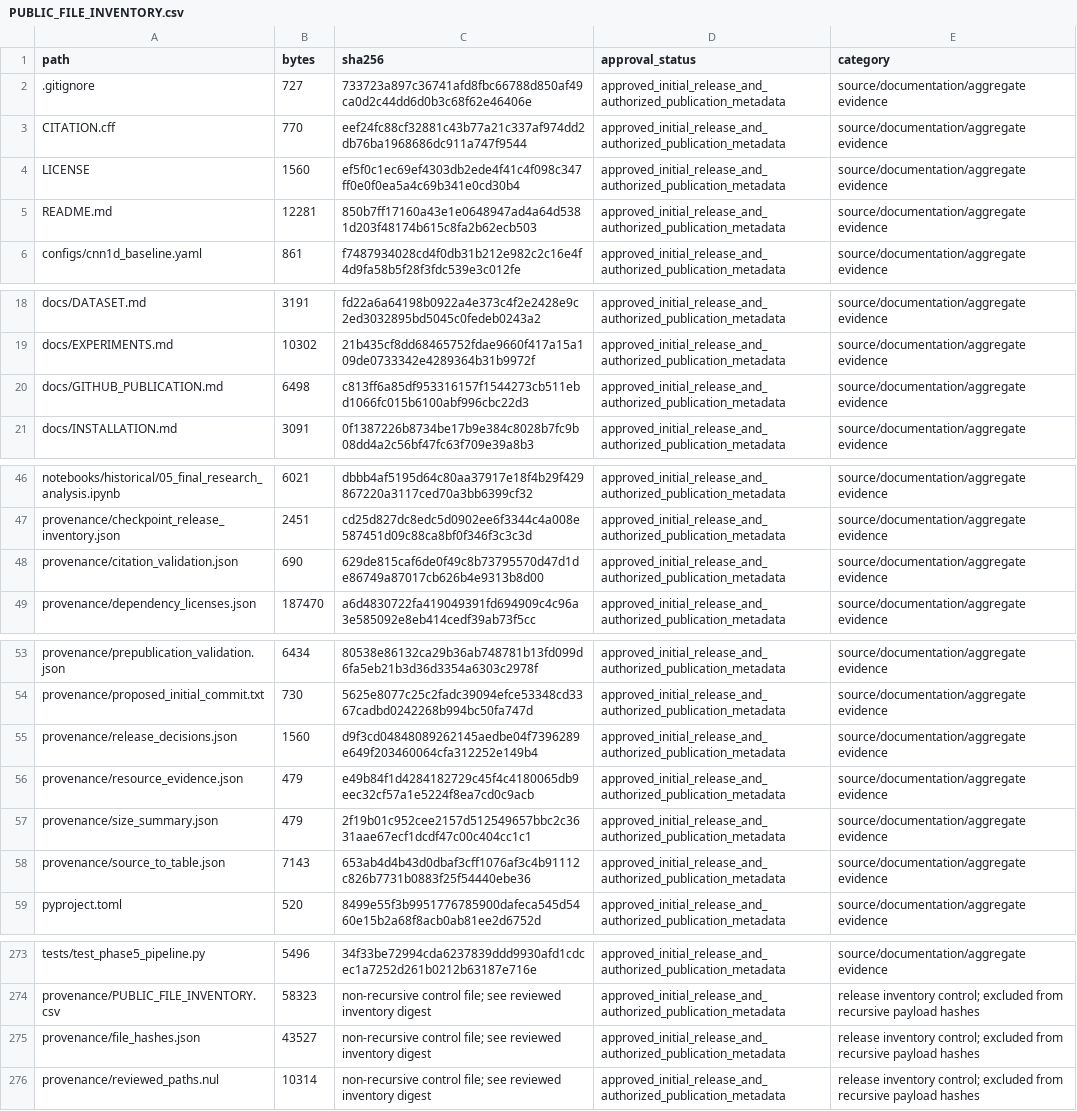
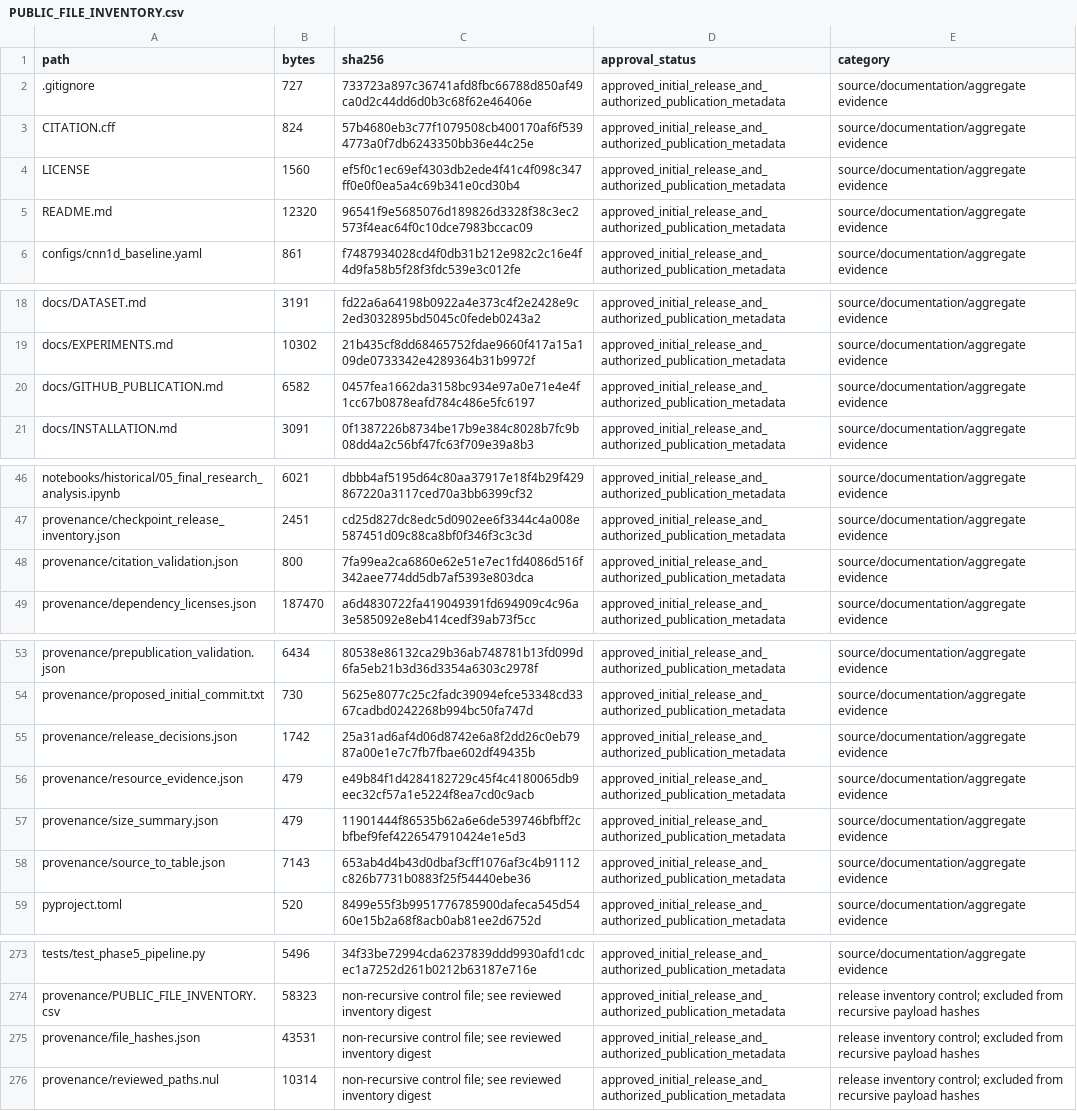
Before and after one commit to araviraja-netizen/sleep-edf-eeg-sleep-staging-reproducible, a CSV file: provenance/PUBLIC_FILE_INVENTORY.csv, drawn as a sheet; only a part is shown, gaps mark what is left out.

Commit message:
Add author ORCID to citation and repository metadata
Record the author-supplied ORCID 0000-0001-9543-0860 in CITATION.cff,
link it from README and release documentation, and refresh metadata
validation and inventory hashes. Preserve scientific code and evidence.

```diff
--- a/provenance/PUBLIC_FILE_INVENTORY.csv
+++ b/provenance/PUBLIC_FILE_INVENTORY.csv
@@ -2,5 +2,5 @@ path,bytes,sha256,approval_status,category
 .gitignore,727,733723a897c36741afd8fbc66788d850af49ca0d2c44dd6d0b3c68f62e46406e,approved_initial_release_and_authorized_publication_metadata,source/documentation/aggregate evidence
-CITATION.cff,770,eef24fc88cf32881c43b77a21c337af974dd2db76ba1968686dc911a747f9544,approved_initial_release_and_authorized_publication_metadata,source/documentation/aggregate evidence
+CITATION.cff,824,57b4680eb3c77f1079508cb400170af6f5394773a0f7db6243350bb36e44c25e,approved_initial_release_and_authorized_publication_metadata,source/documentation/aggregate evidence
 LICENSE,1560,ef5f0c1ec69ef4303db2ede4f41c4f098c347ff0e0f0ea5a4c69b341e0cd30b4,approved_initial_release_and_authorized_publication_metadata,source/documentation/aggregate evidence
-README.md,12281,850b7ff17160a43e1e0648947ad4a64d5381d203f48174b615c8fa2b62ecb503,approved_initial_release_and_authorized_publication_metadata,source/documentation/aggregate evidence
+README.md,12320,96541f9e5685076d189826d3328f38c3ec2573f4eac64f0c10dce7983bccac09,approved_initial_release_and_authorized_publication_metadata,source/documentation/aggregate evidence
 configs/cnn1d_baseline.yaml,861,f7487934028cd4f0db31b212e982c2c16e4f4d9fa58b5f28f3fdc539e3c012fe,approved_initial_release_and_authorized_publication_metadata,source/documentation/aggregate evidence
@@ -19,3 +19,3 @@ docs/DATASET.md,3191,fd22a6a64198b0922a4e373c4f2e2428e9c2ed3032895bd5045c0fedeb0
 docs/EXPERIMENTS.md,10302,21b435cf8dd68465752fdae9660f417a15a109de0733342e4289364b31b9972f,approved_initial_release_and_authorized_publication_metadata,source/documentation/aggregate evidence
-docs/GITHUB_PUBLICATION.md,6498,c813ff6a85df953316157f1544273cb511ebd1066fc015b6100abf996cbc22d3,approved_initial_release_and_authorized_publication_metadata,source/documentation/aggregate evidence
+docs/GITHUB_PUBLICATION.md,6582,0457fea1662da3158bc934e97a0e71e4e4f1cc67b0878eafd784c486e5fc6197,approved_initial_release_and_authorized_publication_metadata,source/documentation/aggregate evidence
 docs/INSTALLATION.md,3091,0f1387226b8734be17b9e384c8028b7fc9b08dd4a2c56bf47fc63f709e39a8b3,approved_initial_release_and_authorized_publication_metadata,source/documentation/aggregate evidence
@@ -47,3 +47,3 @@ notebooks/historical/05_final_research_analysis.ipynb,6021,dbbb4af5195d64c80aa37
 provenance/checkpoint_release_inventory.json,2451,cd25d827dc8edc5d0902ee6f3344c4a008e587451d09c88ca8bf0f346f3c3c3d,approved_initial_release_and_authorized_publication_metadata,source/documentation/aggregate evidence
-provenance/citation_validation.json,690,629de815caf6de0f49c8b73795570d47d1de86749a87017cb626b4e9313b8d00,approved_initial_release_and_authorized_publication_metadata,source/documentation/aggregate evidence
+provenance/citation_validation.json,800,7fa99ea2ca6860e62e51e7ec1fd4086d516f342aee774dd5db7af5393e803dca,approved_initial_release_and_authorized_publication_metadata,source/documentation/aggregate evidence
 provenance/dependency_licenses.json,187470,a6d4830722fa419049391fd694909c4c96a3e585092e8eb414cedf39ab73f5cc,approved_initial_release_and_authorized_publication_metadata,source/documentation/aggregate evidence
@@ -54,5 +54,5 @@ provenance/prepublication_validation.json,6434,80538e86132ca29b36ab748781b13fd09
 provenance/proposed_initial_commit.txt,730,5625e8077c25c2fadc39094efce53348cd3367cadbd0242268b994bc50fa747d,approved_initial_release_and_authorized_publication_metadata,source/documentation/aggregate evidence
-provenance/release_decisions.json,1560,d9f3cd04848089262145aedbe04f7396289e649f203460064cfa312252e149b4,approved_initial_release_and_authorized_publication_metadata,source/documentation/aggregate evidence
+provenance/release_decisions.json,1742,25a31ad6af4d06d8742e6a8f2dd26c0eb7987a00e1e7c7fb7fbae602df49435b,approved_initial_release_and_authorized_publication_metadata,source/documentation/aggregate evidence
 provenance/resource_evidence.json,479,e49b84f1d4284182729c45f4c4180065db9eec32cf57a1e5224f8ea7cd0c9acb,approved_initial_release_and_authorized_publication_metadata,source/documentation/aggregate evidence
-provenance/size_summary.json,479,2f19b01c952cee2157d512549657bbc2c3631aae67ecf1dcdf47c00c404cc1c1,approved_initial_release_and_authorized_publication_metadata,source/documentation/aggregate evidence
+provenance/size_summary.json,479,11901444f86535b62a6e6de539746bfbff2cbfbef9fef4226547910424e1e5d3,approved_initial_release_and_authorized_publication_metadata,source/documentation/aggregate evidence
 provenance/source_to_table.json,7143,653ab4d4b43d0dbaf3cff1076af3c4b91112c826b7731b0883f25f54440ebe36,approved_initial_release_and_authorized_publication_metadata,source/documentation/aggregate evidence
@@ -274,3 +274,3 @@ tests/test_phase5_pipeline.py,5496,34f33be72994cda6237839ddd9930afd1cdcec1a7252d
 provenance/PUBLIC_FILE_INVENTORY.csv,58323,non-recursive control file; see reviewed inventory digest,approved_initial_release_and_authorized_publication_metadata,release inventory control; excluded from recursive payload hashes
-provenance/file_hashes.json,43527,non-recursive control file; see reviewed inventory digest,approved_initial_release_and_authorized_publication_metadata,release inventory control; excluded from recursive payload hashes
+provenance/file_hashes.json,43531,non-recursive control file; see reviewed inventory digest,approved_initial_release_and_authorized_publication_metadata,release inventory control; excluded from recursive payload hashes
 provenance/reviewed_paths.nul,10314,non-recursive control file; see reviewed inventory digest,approved_initial_release_and_authorized_publication_metadata,release inventory control; excluded from recursive payload hashes
```
Also changed, not shown: results/github_publication_manifest.csv, 7 other files.
